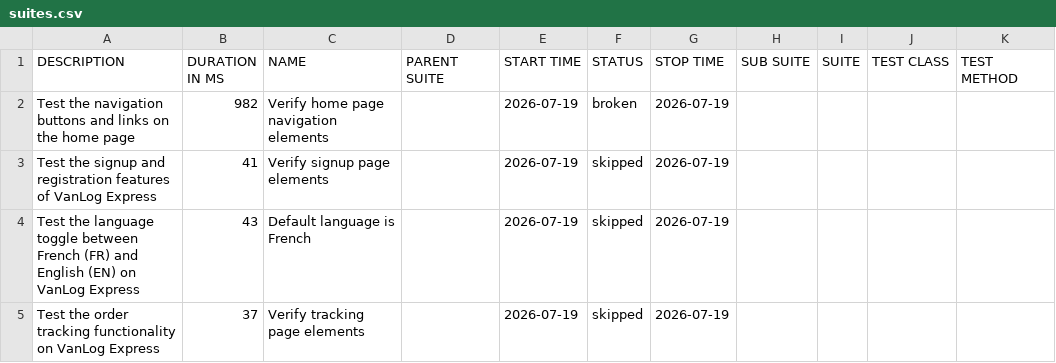
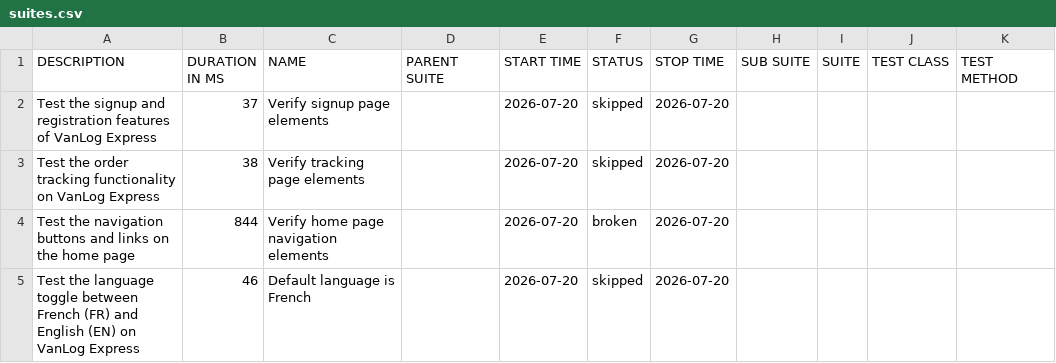
Before and after one commit to Raef211/Automation-vanlog-express, a CSV file: nightly/data/suites.csv, drawn as a sheet.

```diff
--- a/nightly/data/suites.csv
+++ b/nightly/data/suites.csv
@@ -1,5 +1,5 @@
 "DESCRIPTION","DURATION IN MS","NAME","PARENT SUITE","START TIME","STATUS","STOP TIME","SUB SUITE","SUITE","TEST CLASS","TEST METHOD"
-"Test the navigation buttons and links on the home page","982","Verify home page navigation elements","","2026-07-19","broken","2026-07-19","","","",""
-"Test the signup and registration features of VanLog Express","41","Verify signup page elements","","2026-07-19","skipped","2026-07-19","","","",""
-"Test the language toggle between French (FR) and English (EN) on VanLog Express","43","Default language is French","","2026-07-19","skipped","2026-07-19","","","",""
-"Test the order tracking functionality on VanLog Express","37","Verify tracking page elements","","2026-07-19","skipped","2026-07-19","","","",""
+"Test the signup and registration features of VanLog Express","37","Verify signup page elements","","2026-07-20","skipped","2026-07-20","","","",""
+"Test the order tracking functionality on VanLog Express","38","Verify tracking page elements","","2026-07-20","skipped","2026-07-20","","","",""
+"Test the navigation buttons and links on the home page","844","Verify home page navigation elements","","2026-07-20","broken","2026-07-20","","","",""
+"Test the language toggle between French (FR) and English (EN) on VanLog Express","46","Default language is French","","2026-07-20","skipped","2026-07-20","","","",""
```
Also changed, not shown: nightly/data/behaviors.csv, 20 other files.
